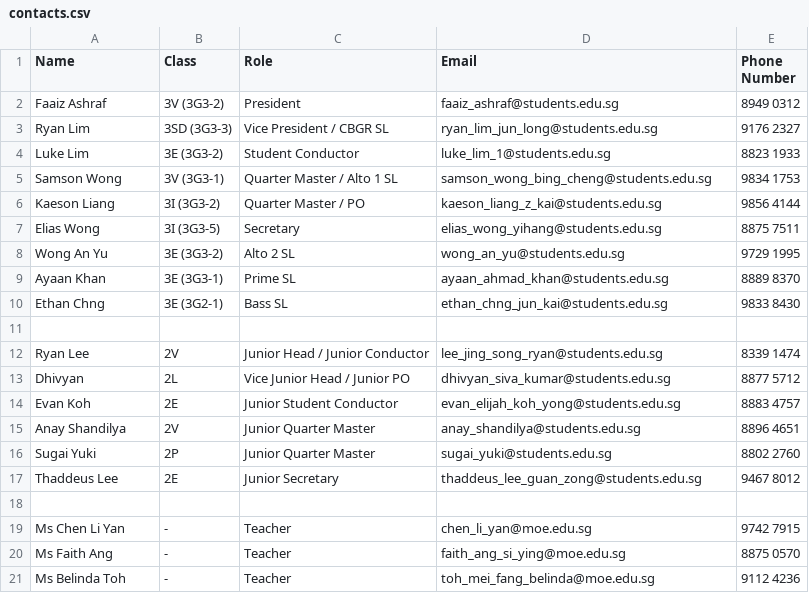
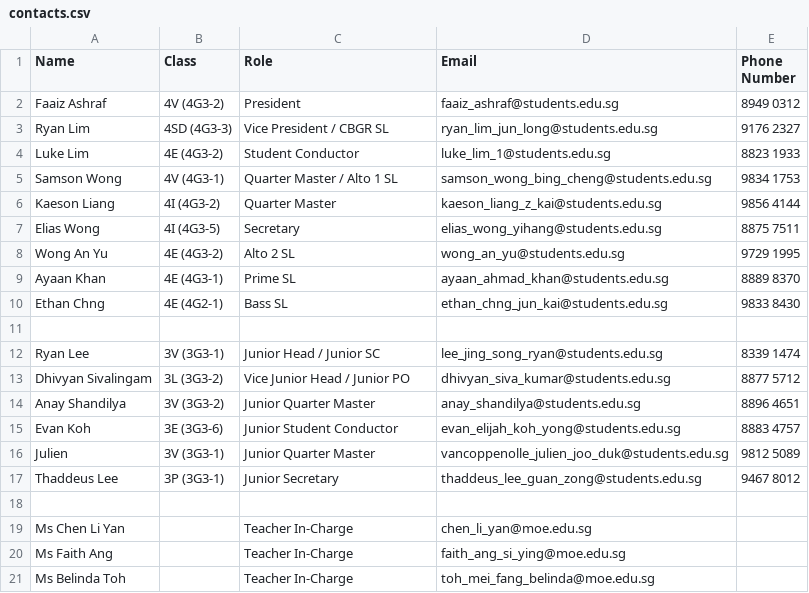
Before and after one commit to advaitconty/qmloaner-new, a CSV file: contacts.csv, drawn as a sheet; removed rows and columns are numbered as before the commit, all else as after; the diff names each change by its address in the sheet, - before the commit and + after, or states it on an @@ line.

```diff
--- a/contacts.csv
+++ b/contacts.csv
-B2 (Class): 3V (3G3-2)
+B2 (Class): 4V (4G3-2)
-B3 (Class): 3SD (3G3-3)
+B3 (Class): 4SD (4G3-3)
-B4 (Class): 3E (3G3-2)
+B4 (Class): 4E (4G3-2)
-B5 (Class): 3V (3G3-1)
+B5 (Class): 4V (4G3-1)
-B6 (Class): 3I (3G3-2)
+B6 (Class): 4I (4G3-2)
-C6 (Role): Quarter Master / PO
+C6 (Role): Quarter Master
-B7 (Class): 3I (3G3-5)
+B7 (Class): 4I (4G3-5)
-B8 (Class): 3E (3G3-2)
+B8 (Class): 4E (4G3-2)
-B9 (Class): 3E (3G3-1)
+B9 (Class): 4E (4G3-1)
-B10 (Class): 3E (3G2-1)
+B10 (Class): 4E (4G2-1)
-B12 (Class): 2V
+B12 (Class): 3V (3G3-1)
-C12 (Role): Junior Head / Junior Conductor
+C12 (Role): Junior Head / Junior SC
-A13 (Name): Dhivyan
+A13 (Name): Dhivyan Sivalingam
-B13 (Class): 2L
+B13 (Class): 3L (3G3-2)
-row 14: Evan Koh | 2E | Junior Student Conductor | evan_elijah_koh_yong@students.edu.sg | 8883 4757
-B14 (Class): 2V
+B14 (Class): 3V (3G3-2)
-row 16: Sugai Yuki | 2P | Junior Quarter Master | sugai_yuki@students.edu.sg | 8802 2760
+row 15: Evan Koh | 3E (3G3-6) | Junior Student Conductor | evan_elijah_koh_yong@students.edu.sg | 8883 4757
+row 16: Julien | 3V (3G3-1) | Junior Quarter Master | vancoppenolle_julien_joo_duk@students.edu.sg | 9812 5089
-B17 (Class): 2E
+B17 (Class): 3P (3G3-1)
-B19:B21 (Class): -
+B19:B21 (Class): (empty)
-C19:C21 (Role): Teacher
+C19:C21 (Role): Teacher In-Charge
-E19 (Phone Number): 9742 7915
+E19 (Phone Number): (empty)
-E20 (Phone Number): 8875 0570
+E20 (Phone Number): (empty)
-E21 (Phone Number): 9112 4236
+E21 (Phone Number): (empty)
```
Also changed, not shown: 2 other files.
